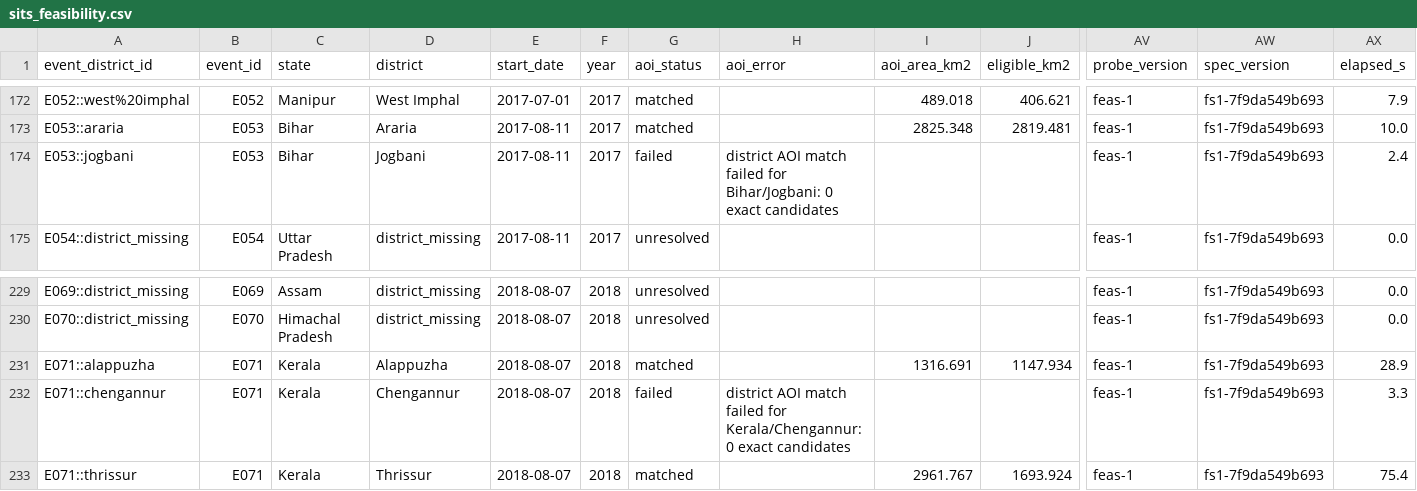
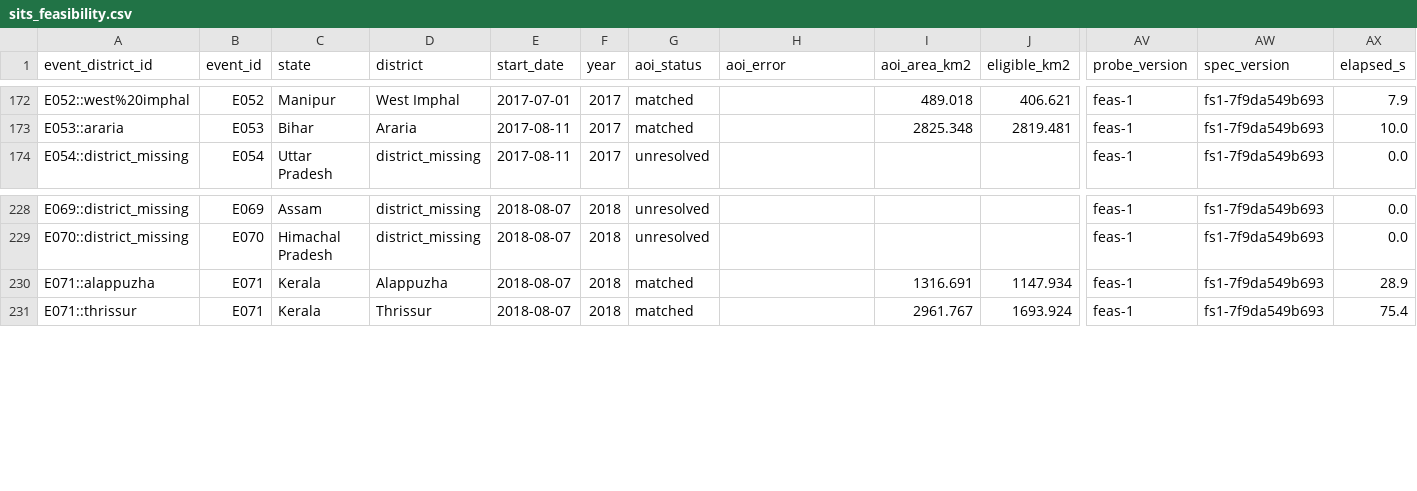
Before and after one commit to rokpolar/CVND, a CSV file: data/results/sits_feasibility.csv, drawn as a sheet; only a part is shown, gaps mark what is left out; rows hold the shown columns only; the diff names each change by its address in the sheet, - before the commit and + after, or states it on an @@ line.

```diff
--- a/data/results/sits_feasibility.csv
+++ b/data/results/sits_feasibility.csv
-row 174: E053::jogbani | E053 | Bihar | Jogbani | 2017-08-11 | 2017 | failed | district AOI match failed for Bihar/Jogbani: 0 exact candidates |  |  | feas-1 | fs1-7f9da549b693 | 2.4
-row 232: E071::chengannur | E071 | Kerala | Chengannur | 2018-08-07 | 2018 | failed | district AOI match failed for Kerala/Chengannur: 0 exact candidates |  |  | feas-1 | fs1-7f9da549b693 | 3.3
```
Also changed, not shown: data/raw/district_recovery_aliases.csv, data/results/district_article_counts.heuristic.csv, 23 other files.
